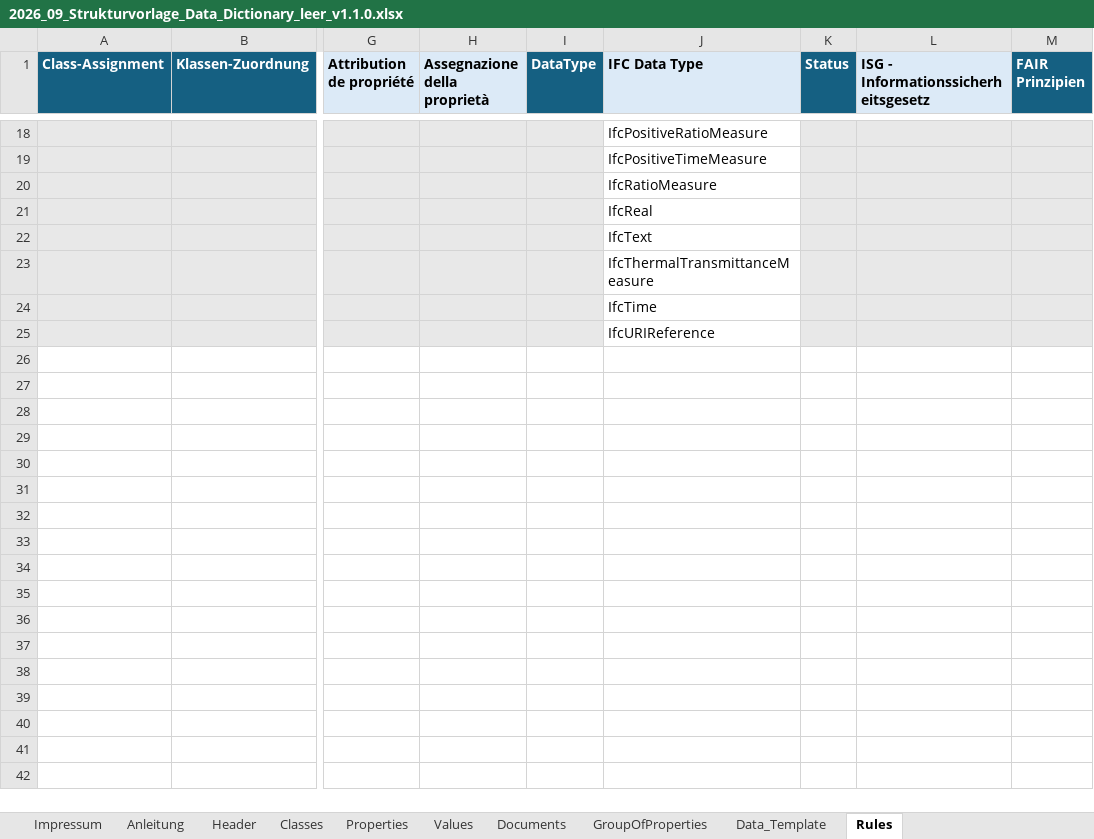
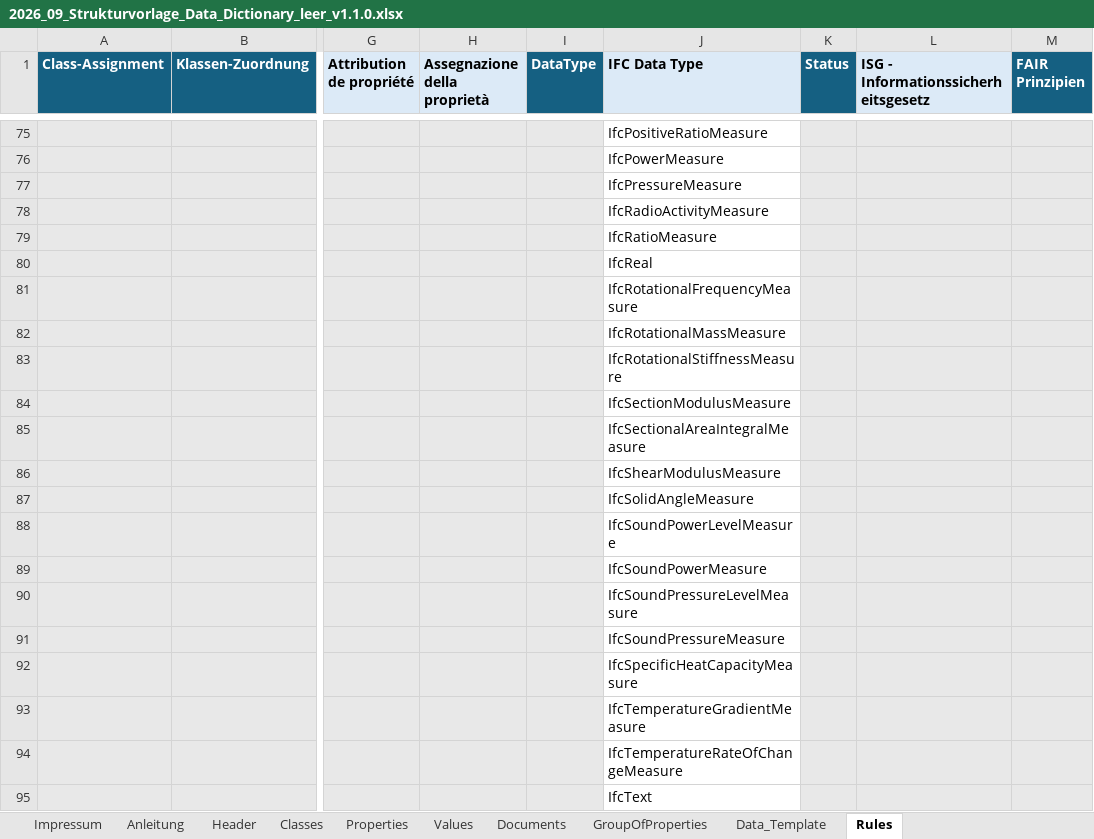
Before and after one commit to KBOB-admin/KBOB-data-dictionary, an Excel workbook: templates/2026_09_Strukturvorlage_Data_Dictionary_leer_v1.1.0.xlsx, sheet Rules, drawn as a sheet; only a part is shown, gaps mark what is left out; the shorter side is filled out with more unchanged rows; values as stored, in another font and other column widths than the file's, no borders; addresses are those after the commit; rows hold the shown columns only; the diff covers the shown part only; the diff names each change by its address in the sheet, - before the commit and + after, or states it on an @@ line.

```diff
--- a/templates/2026_09_Strukturvorlage_Data_Dictionary_leer_v1.1.0.xlsx (sheet Rules)
+++ b/templates/2026_09_Strukturvorlage_Data_Dictionary_leer_v1.1.0.xlsx (sheet Rules)
-J76 (IFC Data Type): IfcPositiveTimeMeasure
+J76 (IFC Data Type): IfcPowerMeasure
+row 77:  |  |  |  |  | IfcPressureMeasure
+row 78:  |  |  |  |  | IfcRadioActivityMeasure
+row 81:  |  |  |  |  | IfcRotationalFrequencyMeasure
+row 82:  |  |  |  |  | IfcRotationalMassMeasure
+row 83:  |  |  |  |  | IfcRotationalStiffnessMeasure
+row 84:  |  |  |  |  | IfcSectionModulusMeasure
+row 85:  |  |  |  |  | IfcSectionalAreaIntegralMeasure
+row 86:  |  |  |  |  | IfcShearModulusMeasure
+row 87:  |  |  |  |  | IfcSolidAngleMeasure
+row 88:  |  |  |  |  | IfcSoundPowerLevelMeasure
+row 89:  |  |  |  |  | IfcSoundPowerMeasure
+row 90:  |  |  |  |  | IfcSoundPressureLevelMeasure
+row 91:  |  |  |  |  | IfcSoundPressureMeasure
+row 92:  |  |  |  |  | IfcSpecificHeatCapacityMeasure
+row 93:  |  |  |  |  | IfcTemperatureGradientMeasure
+row 94:  |  |  |  |  | IfcTemperatureRateOfChangeMeasure
```
Also changed, not shown: 70 added rows and 15 edited cells elsewhere in this sheet, sheet Data_Template, sheet Values, sheet Classes, 13 other files.
